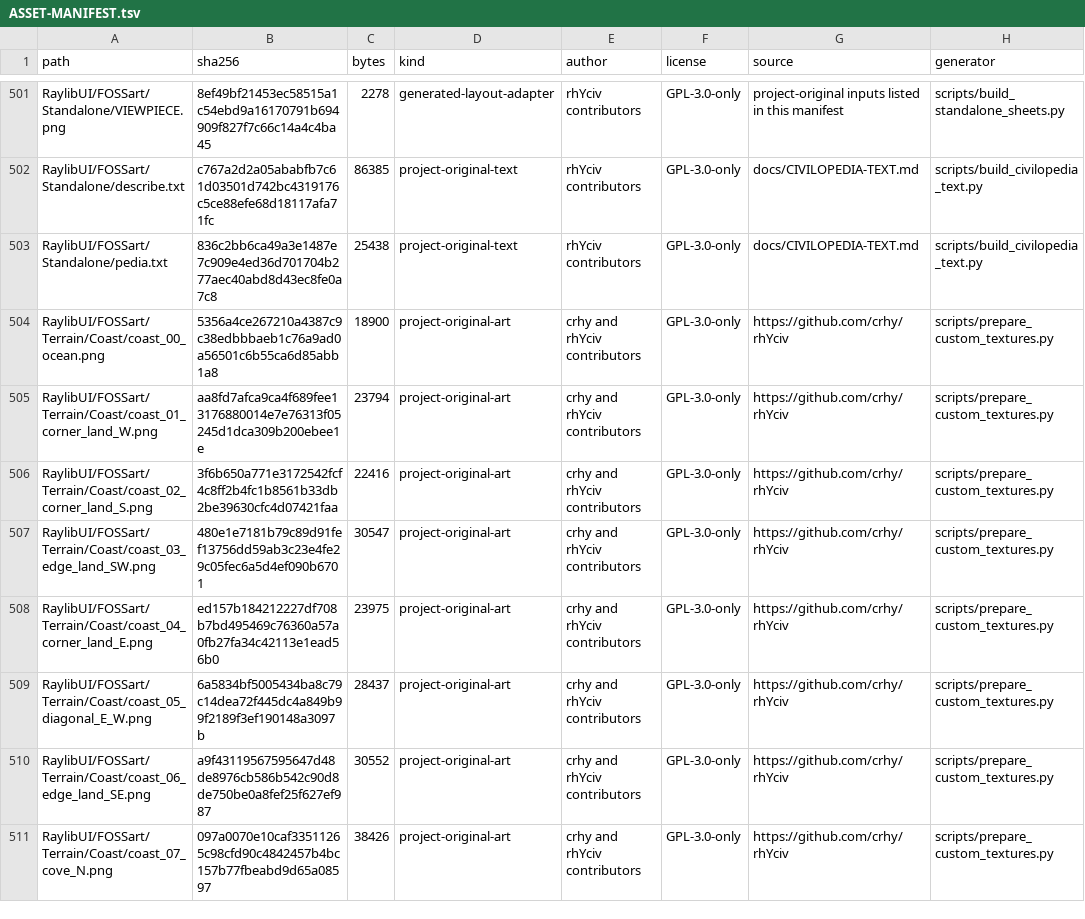
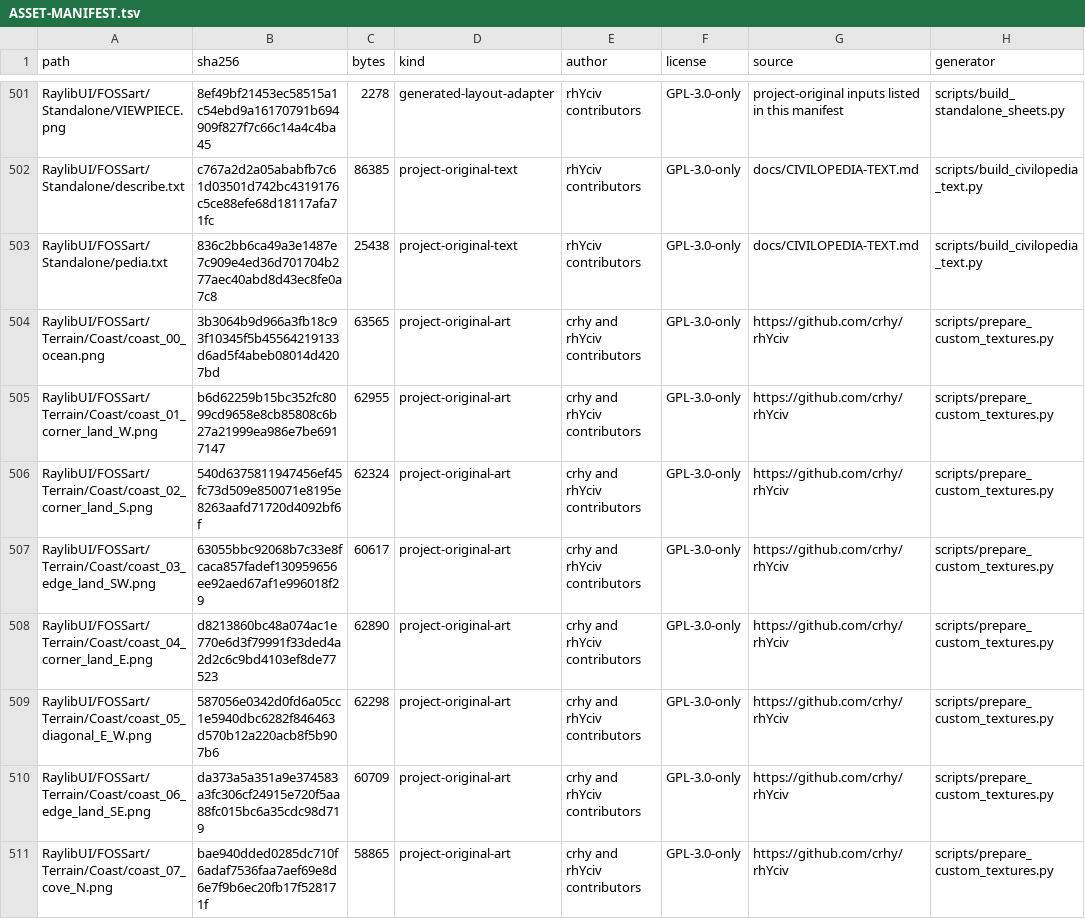
Before and after one commit to crhy/rhYciv, a TSV file: ASSET-MANIFEST.tsv, drawn as a sheet; only a part is shown, gaps mark what is left out; the diff covers the shown part only.

```diff
--- a/ASSET-MANIFEST.tsv
+++ b/ASSET-MANIFEST.tsv
@@ -503,9 +503,9 @@ RaylibUI/FOSSart/Standalone/describe.txt	c767a2d2a05ababfb7c61d03501d742bc431917
 RaylibUI/FOSSart/Standalone/pedia.txt	836c2bb6ca49a3e1487e7c909e4ed36d701704b277aec40abd8d43ec8fe0a7c8	25438	project-original-text	rhYciv contributors	GPL-3.0-only	docs/CIVILOPEDIA-TEXT.md	scripts/build_civilopedia_text.py
-RaylibUI/FOSSart/Terrain/Coast/coast_00_ocean.png	5356a4ce267210a4387c9c38edbbbaeb1c76a9ad0a56501c6b55ca6d85abb1a8	18900	project-original-art	crhy and rhYciv contributors	GPL-3.0-only	https://github.com/crhy/rhYciv	scripts/prepare_custom_textures.py
-RaylibUI/FOSSart/Terrain/Coast/coast_01_corner_land_W.png	aa8fd7afca9ca4f689fee13176880014e7e76313f05245d1dca309b200ebee1e	23794	project-original-art	crhy and rhYciv contributors	GPL-3.0-only	https://github.com/crhy/rhYciv	scripts/prepare_custom_textures.py
-RaylibUI/FOSSart/Terrain/Coast/coast_02_corner_land_S.png	3f6b650a771e3172542fcf4c8ff2b4fc1b8561b33db2be39630cfc4d07421faa	22416	project-original-art	crhy and rhYciv contributors	GPL-3.0-only	https://github.com/crhy/rhYciv	scripts/prepare_custom_textures.py
-RaylibUI/FOSSart/Terrain/Coast/coast_03_edge_land_SW.png	480e1e7181b79c89d91fef13756dd59ab3c23e4fe29c05fec6a5d4ef090b6701	30547	project-original-art	crhy and rhYciv contributors	GPL-3.0-only	https://github.com/crhy/rhYciv	scripts/prepare_custom_textures.py
-RaylibUI/FOSSart/Terrain/Coast/coast_04_corner_land_E.png	ed157b184212227df708b7bd495469c76360a57a0fb27fa34c42113e1ead56b0	23975	project-original-art	crhy and rhYciv contributors	GPL-3.0-only	https://github.com/crhy/rhYciv	scripts/prepare_custom_textures.py
-RaylibUI/FOSSart/Terrain/Coast/coast_05_diagonal_E_W.png	6a5834bf5005434ba8c79c14dea72f445dc4a849b99f2189f3ef190148a3097b	28437	project-original-art	crhy and rhYciv contributors	GPL-3.0-only	https://github.com/crhy/rhYciv	scripts/prepare_custom_textures.py
-RaylibUI/FOSSart/Terrain/Coast/coast_06_edge_land_SE.png	a9f43119567595647d48de8976cb586b542c90d8de750be0a8fef25f627ef987	30552	project-original-art	crhy and rhYciv contributors	GPL-3.0-only	https://github.com/crhy/rhYciv	scripts/prepare_custom_textures.py
-RaylibUI/FOSSart/Terrain/Coast/coast_07_cove_N.png	097a0070e10caf33511265c98cfd90c4842457b4bc157b77fbeabd9d65a08597	38426	project-original-art	crhy and rhYciv contributors	GPL-3.0-only	https://github.com/crhy/rhYciv	scripts/prepare_custom_textures.py
+RaylibUI/FOSSart/Terrain/Coast/coast_00_ocean.png	3b3064b9d966a3fb18c93f10345f5b45564219133d6ad5f4abeb08014d4207bd	63565	project-original-art	crhy and rhYciv contributors	GPL-3.0-only	https://github.com/crhy/rhYciv	scripts/prepare_custom_textures.py
+RaylibUI/FOSSart/Terrain/Coast/coast_01_corner_land_W.png	b6d62259b15bc352fc8099cd9658e8cb85808c6b27a21999ea986e7be6917147	62955	project-original-art	crhy and rhYciv contributors	GPL-3.0-only	https://github.com/crhy/rhYciv	scripts/prepare_custom_textures.py
+RaylibUI/FOSSart/Terrain/Coast/coast_02_corner_land_S.png	540d6375811947456ef45fc73d509e850071e8195e8263aafd71720d4092bf6f	62324	project-original-art	crhy and rhYciv contributors	GPL-3.0-only	https://github.com/crhy/rhYciv	scripts/prepare_custom_textures.py
+RaylibUI/FOSSart/Terrain/Coast/coast_03_edge_land_SW.png	63055bbc92068b7c33e8fcaca857fadef130959656ee92aed67af1e996018f29	60617	project-original-art	crhy and rhYciv contributors	GPL-3.0-only	https://github.com/crhy/rhYciv	scripts/prepare_custom_textures.py
+RaylibUI/FOSSart/Terrain/Coast/coast_04_corner_land_E.png	d8213860bc48a074ac1e770e6d3f79991f33ded4a2d2c6c9bd4103ef8de77523	62890	project-original-art	crhy and rhYciv contributors	GPL-3.0-only	https://github.com/crhy/rhYciv	scripts/prepare_custom_textures.py
+RaylibUI/FOSSart/Terrain/Coast/coast_05_diagonal_E_W.png	587056e0342d0fd6a05cc1e5940dbc6282f846463d570b12a220acb8f5b907b6	62298	project-original-art	crhy and rhYciv contributors	GPL-3.0-only	https://github.com/crhy/rhYciv	scripts/prepare_custom_textures.py
+RaylibUI/FOSSart/Terrain/Coast/coast_06_edge_land_SE.png	da373a5a351a9e374583a3fc306cf24915e720f5aa88fc015bc6a35cdc98d719	60709	project-original-art	crhy and rhYciv contributors	GPL-3.0-only	https://github.com/crhy/rhYciv	scripts/prepare_custom_textures.py
+RaylibUI/FOSSart/Terrain/Coast/coast_07_cove_N.png	bae940dded0285dc710f6adaf7536faa7aef69e8d6e7f9b6ec20fb17f528171f	58865	project-original-art	crhy and rhYciv contributors	GPL-3.0-only	https://github.com/crhy/rhYciv	scripts/prepare_custom_textures.py
```
Also changed, not shown: 16 edited cells elsewhere in this file, 19 other files.
